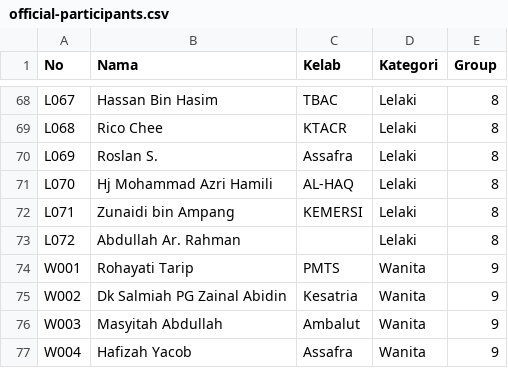
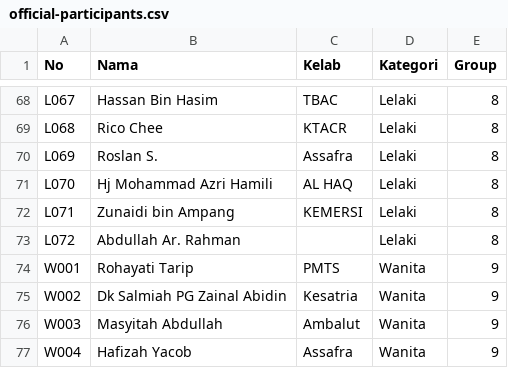
Before and after one commit to safreeo/hunting2d-ranau, a CSV file: official-participants.csv, drawn as a sheet; only a part is shown, gaps mark what is left out.

Commit message:
Update official participant roster from latest Excel

```diff
--- a/official-participants.csv
+++ b/official-participants.csv
@@ -70,3 +70,3 @@ L068,Rico Chee,KTACR,Lelaki,8
 L069,Roslan S.,Assafra,Lelaki,8
-L070,Hj Mohammad Azri Hamili,AL-HAQ,Lelaki,8
+L070,Hj Mohammad Azri Hamili,AL HAQ,Lelaki,8
 L071,Zunaidi bin Ampang,KEMERSI,Lelaki,8
```
